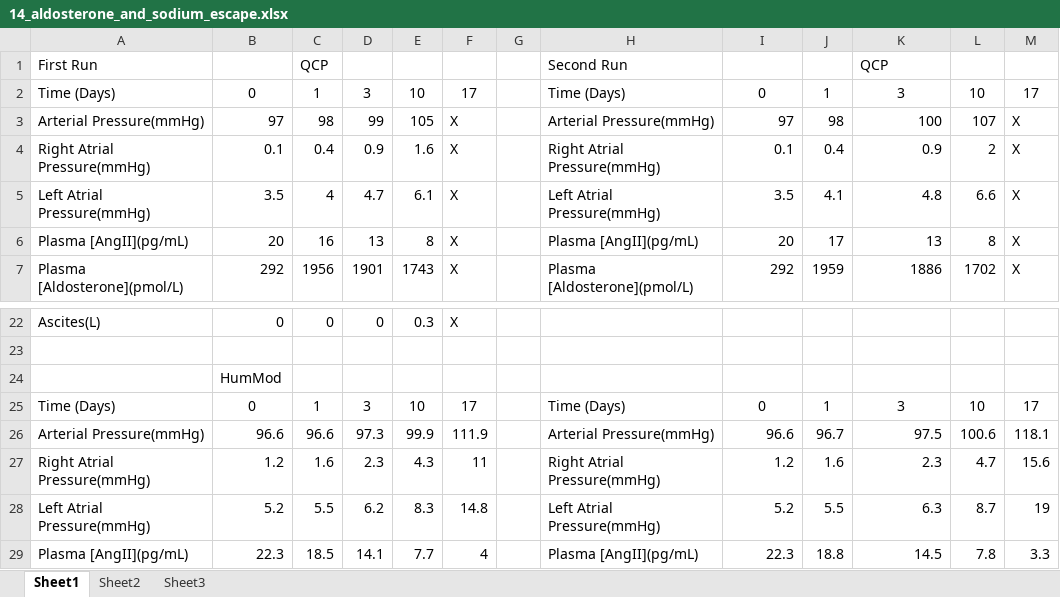
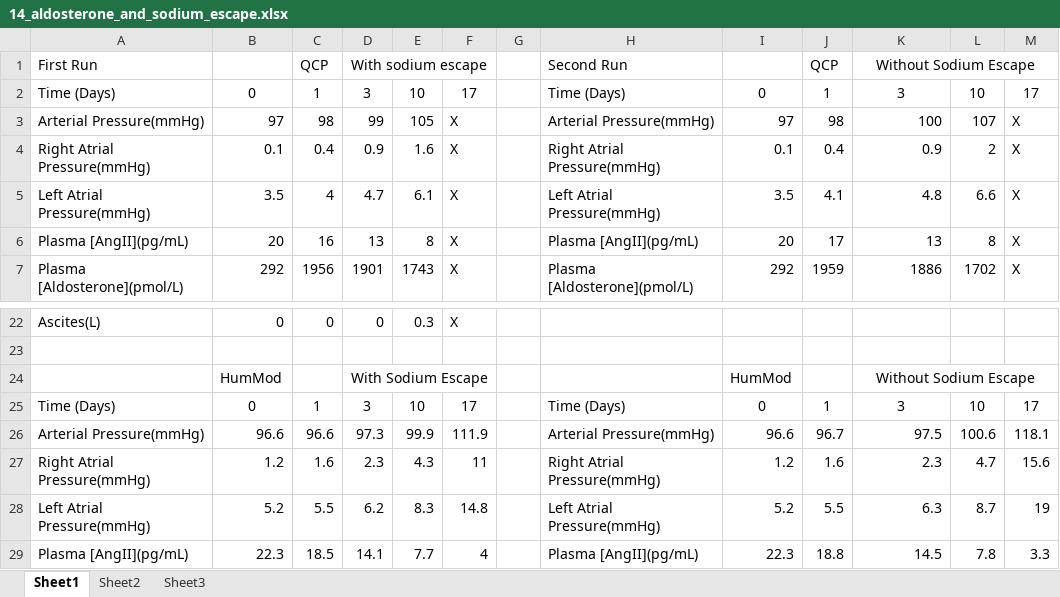
Before and after one commit to HumMod/labs, an Excel workbook: 14_aldosterone_and_sodium_escape/14_aldosterone_and_sodium_escape.xlsx, sheet Sheet1, drawn as a sheet; only a part is shown, gaps mark what is left out; values as stored, in another font and other column widths than the file's, no borders; removed rows and columns are numbered as before the commit, all else as after; the diff names each change by its address in the sheet, - before the commit and + after, or states it on an @@ line.

```diff
--- a/14_aldosterone_and_sodium_escape/14_aldosterone_and_sodium_escape.xlsx (sheet Sheet1)
+++ b/14_aldosterone_and_sodium_escape/14_aldosterone_and_sodium_escape.xlsx (sheet Sheet1)
-D1: (empty)
+D1: With sodium escape
+D1:F1 merged
-J1: (empty)
+J1: QCP
-K1: QCP
+K1: Without Sodium Escape
-K1 alignment: left
+K1 alignment: center
+K1:M1 merged
-row 24:  | HumMod
+row 24:  | HumMod |  | With Sodium Escape |  |  |  |  | HumMod |  | Without Sodium Escape
```
Also changed, not shown: 09_insulin_overdose/09_insulin_overdose_data.xlsx, 2 other files.
